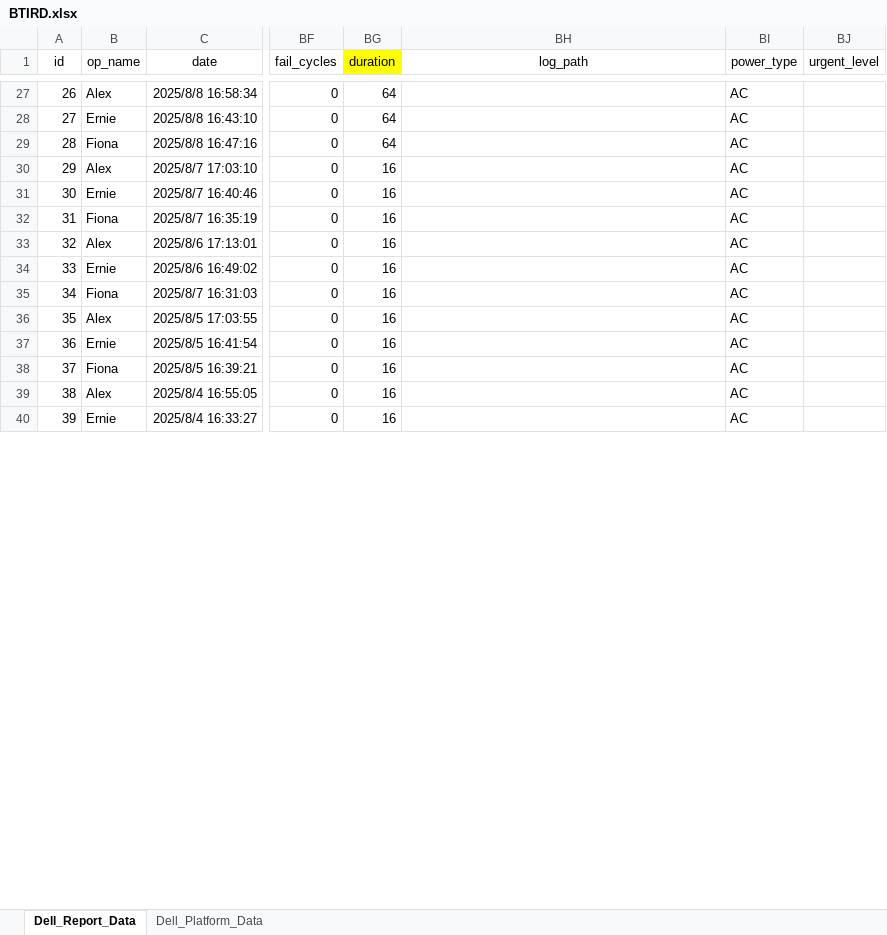
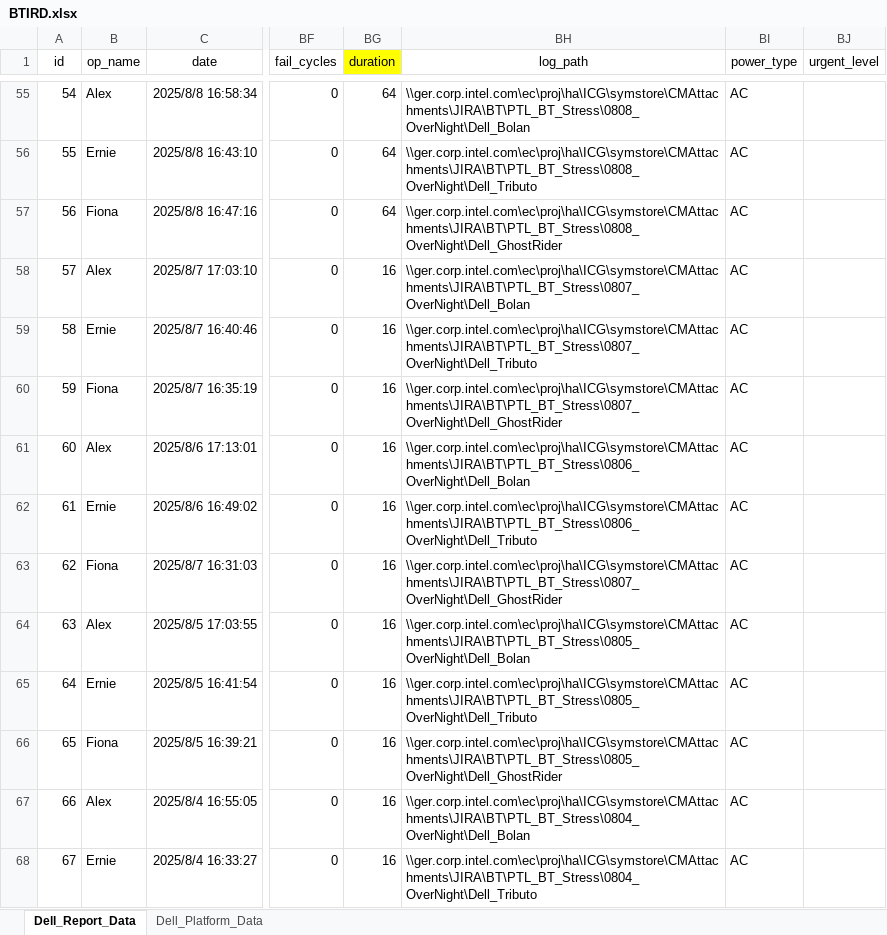
Before and after one commit to kirtox/Bluetooth-Issue-Report-Dashboard, an Excel workbook: backend/app/BTIRD.xlsx, sheet Dell_Report_Data, drawn as a sheet; only a part is shown, gaps mark what is left out; values as stored, in another font and other column widths than the file's, no borders; addresses are those after the commit; the diff covers the shown part only; the diff names each change by its address in the sheet, - before the commit and + after, or states it on an @@ line.

```diff
--- a/backend/app/BTIRD.xlsx (sheet Dell_Report_Data)
+++ b/backend/app/BTIRD.xlsx (sheet Dell_Report_Data)
@@ column A (id) renumbered from row 6 down @@
-BH55 (log_path): (empty)
+BH55 (log_path): \\ger.corp.intel.com\ec\proj\ha\ICG\symstore\CMAttachments\JIRA\BT\PTL_BT_Stress\0808_OverNight\Dell_Bolan
-BH56 (log_path): (empty)
+BH56 (log_path): \\ger.corp.intel.com\ec\proj\ha\ICG\symstore\CMAttachments\JIRA\BT\PTL_BT_Stress\0808_OverNight\Dell_Tributo
-BH57 (log_path): (empty)
+BH57 (log_path): \\ger.corp.intel.com\ec\proj\ha\ICG\symstore\CMAttachments\JIRA\BT\PTL_BT_Stress\0808_OverNight\Dell_GhostRider
-BH58 (log_path): (empty)
+BH58 (log_path): \\ger.corp.intel.com\ec\proj\ha\ICG\symstore\CMAttachments\JIRA\BT\PTL_BT_Stress\0807_OverNight\Dell_Bolan
-BH59 (log_path): (empty)
+BH59 (log_path): \\ger.corp.intel.com\ec\proj\ha\ICG\symstore\CMAttachments\JIRA\BT\PTL_BT_Stress\0807_OverNight\Dell_Tributo
-BH60 (log_path): (empty)
+BH60 (log_path): \\ger.corp.intel.com\ec\proj\ha\ICG\symstore\CMAttachments\JIRA\BT\PTL_BT_Stress\0807_OverNight\Dell_GhostRider
-BH61 (log_path): (empty)
+BH61 (log_path): \\ger.corp.intel.com\ec\proj\ha\ICG\symstore\CMAttachments\JIRA\BT\PTL_BT_Stress\0806_OverNight\Dell_Bolan
-BH62 (log_path): (empty)
+BH62 (log_path): \\ger.corp.intel.com\ec\proj\ha\ICG\symstore\CMAttachments\JIRA\BT\PTL_BT_Stress\0806_OverNight\Dell_Tributo
-BH63 (log_path): (empty)
+BH63 (log_path): \\ger.corp.intel.com\ec\proj\ha\ICG\symstore\CMAttachments\JIRA\BT\PTL_BT_Stress\0807_OverNight\Dell_GhostRider
-BH64 (log_path): (empty)
+BH64 (log_path): \\ger.corp.intel.com\ec\proj\ha\ICG\symstore\CMAttachments\JIRA\BT\PTL_BT_Stress\0805_OverNight\Dell_Bolan
-BH65 (log_path): (empty)
+BH65 (log_path): \\ger.corp.intel.com\ec\proj\ha\ICG\symstore\CMAttachments\JIRA\BT\PTL_BT_Stress\0805_OverNight\Dell_Tributo
-BH66 (log_path): (empty)
+BH66 (log_path): \\ger.corp.intel.com\ec\proj\ha\ICG\symstore\CMAttachments\JIRA\BT\PTL_BT_Stress\0805_OverNight\Dell_GhostRider
-BH67 (log_path): (empty)
+BH67 (log_path): \\ger.corp.intel.com\ec\proj\ha\ICG\symstore\CMAttachments\JIRA\BT\PTL_BT_Stress\0804_OverNight\Dell_Bolan
-BH68 (log_path): (empty)
+BH68 (log_path): \\ger.corp.intel.com\ec\proj\ha\ICG\symstore\CMAttachments\JIRA\BT\PTL_BT_Stress\0804_OverNight\Dell_Tributo
```
Also changed, not shown: 28 added rows, 72 edited cells and cell formats elsewhere in this sheet, sheet Dell_Platform_Data, formulas that keep their value, 7 other files.
